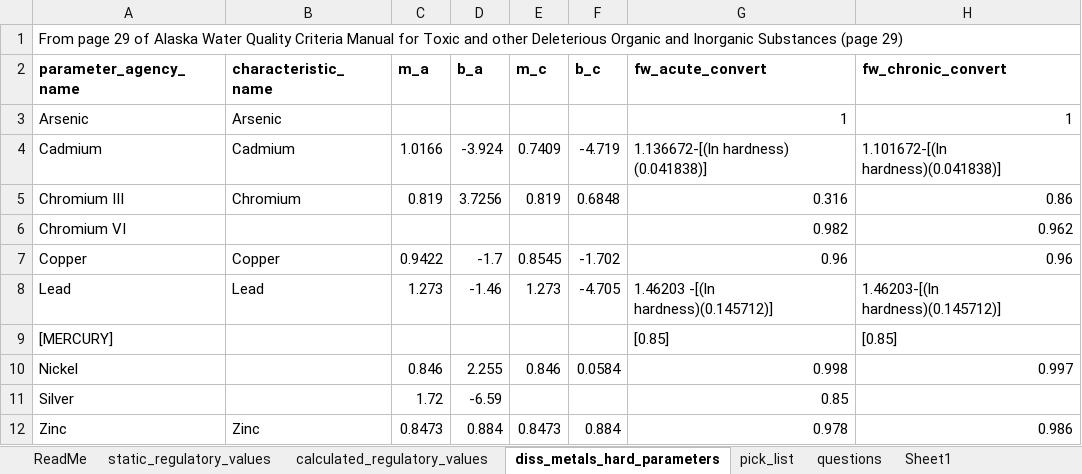
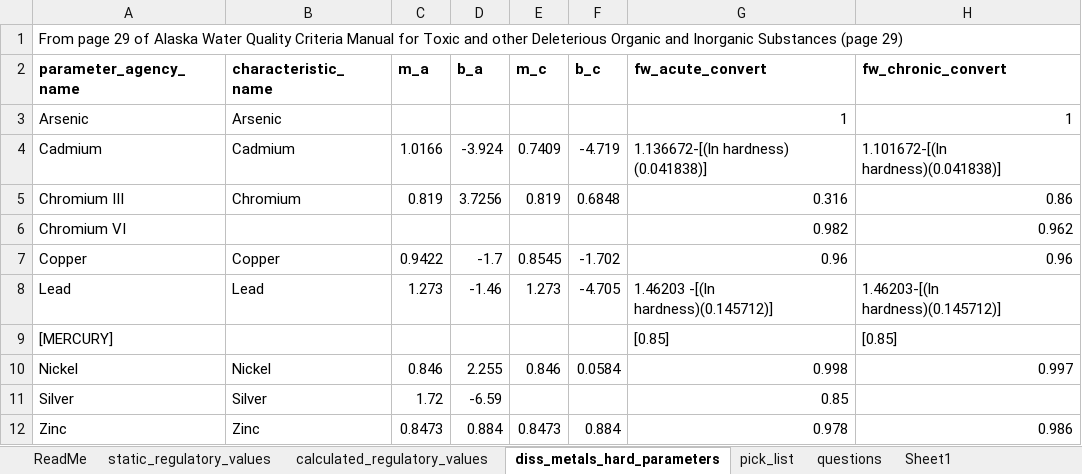
Before and after one commit to Kenai-Watershed-Forum/kenai-river-wqx, an Excel workbook: other/input/regulatory_limits/master_reg_limits.xlsx, sheet diss_metals_hard_parameters, drawn as a sheet; values as stored, in another font and other column widths than the file's, no borders; the diff names each change by its address in the sheet, - before the commit and + after, or states it on an @@ line.

```diff
--- a/other/input/regulatory_limits/master_reg_limits.xlsx (sheet diss_metals_hard_parameters)
+++ b/other/input/regulatory_limits/master_reg_limits.xlsx (sheet diss_metals_hard_parameters)
-B10 (characteristic_name): (empty)
+B10 (characteristic_name): Nickel
-B11 (characteristic_name): (empty)
+B11 (characteristic_name): Silver
```
Also changed, not shown: 2 other files.
